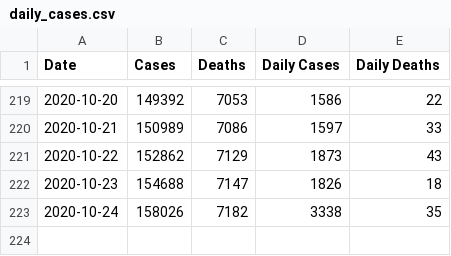
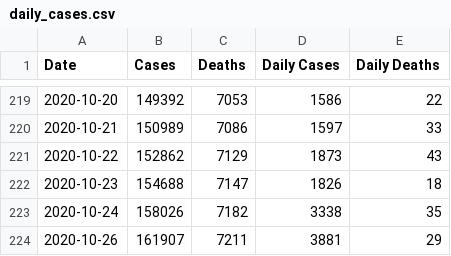
Before and after one commit to jsanciangco/MI_Covid-19, a CSV file: daily_cases.csv, drawn as a sheet; only a part is shown, gaps mark what is left out.

```diff
--- a/daily_cases.csv
+++ b/daily_cases.csv
@@ -223 +223,2 @@ Date,Cases,Deaths,Daily Cases,Daily Deaths
 2020-10-24,158026,7182,3338,35
+2020-10-26,161907,7211,3881,29
```
Also changed, not shown: county_cases.csv, daily_cases_by_county.csv, 6 other files.
